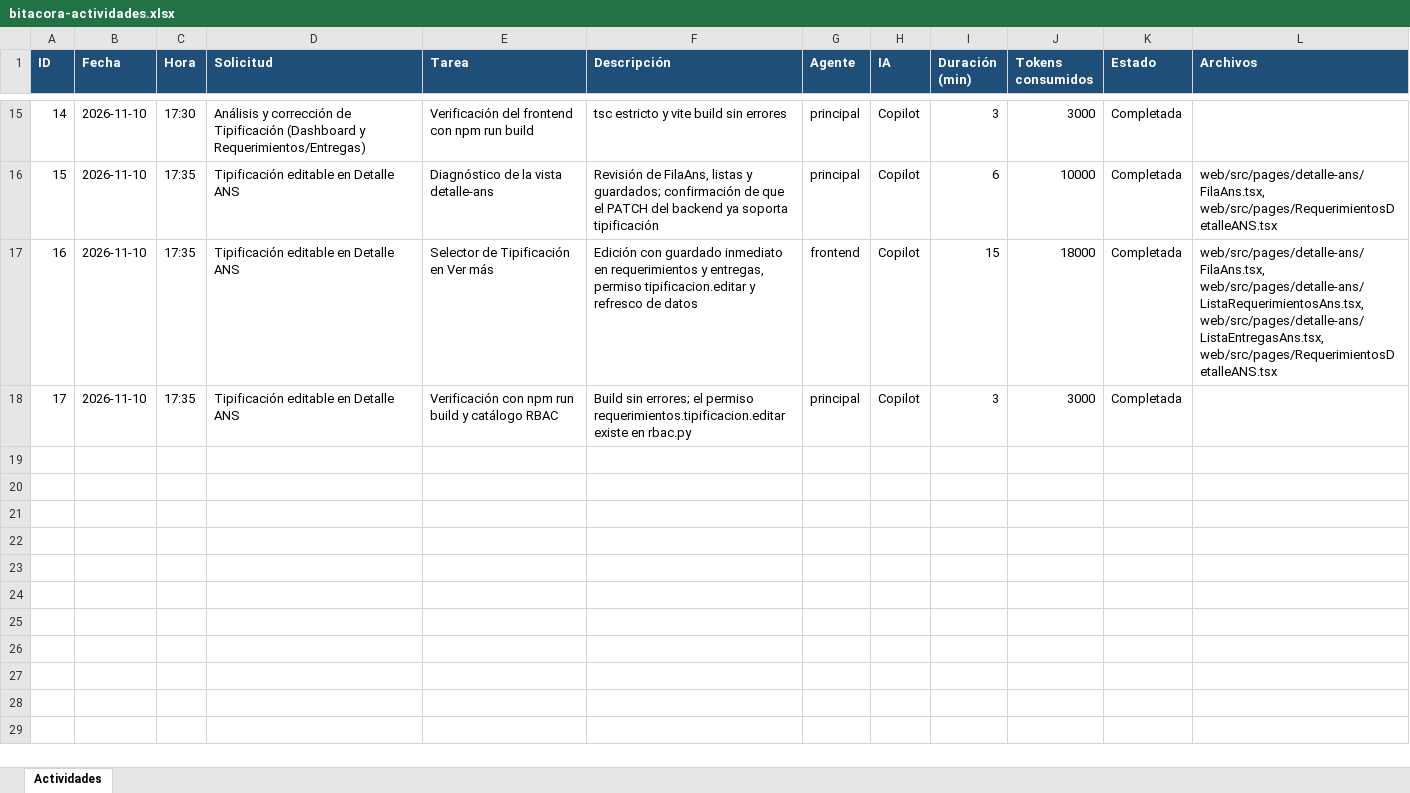
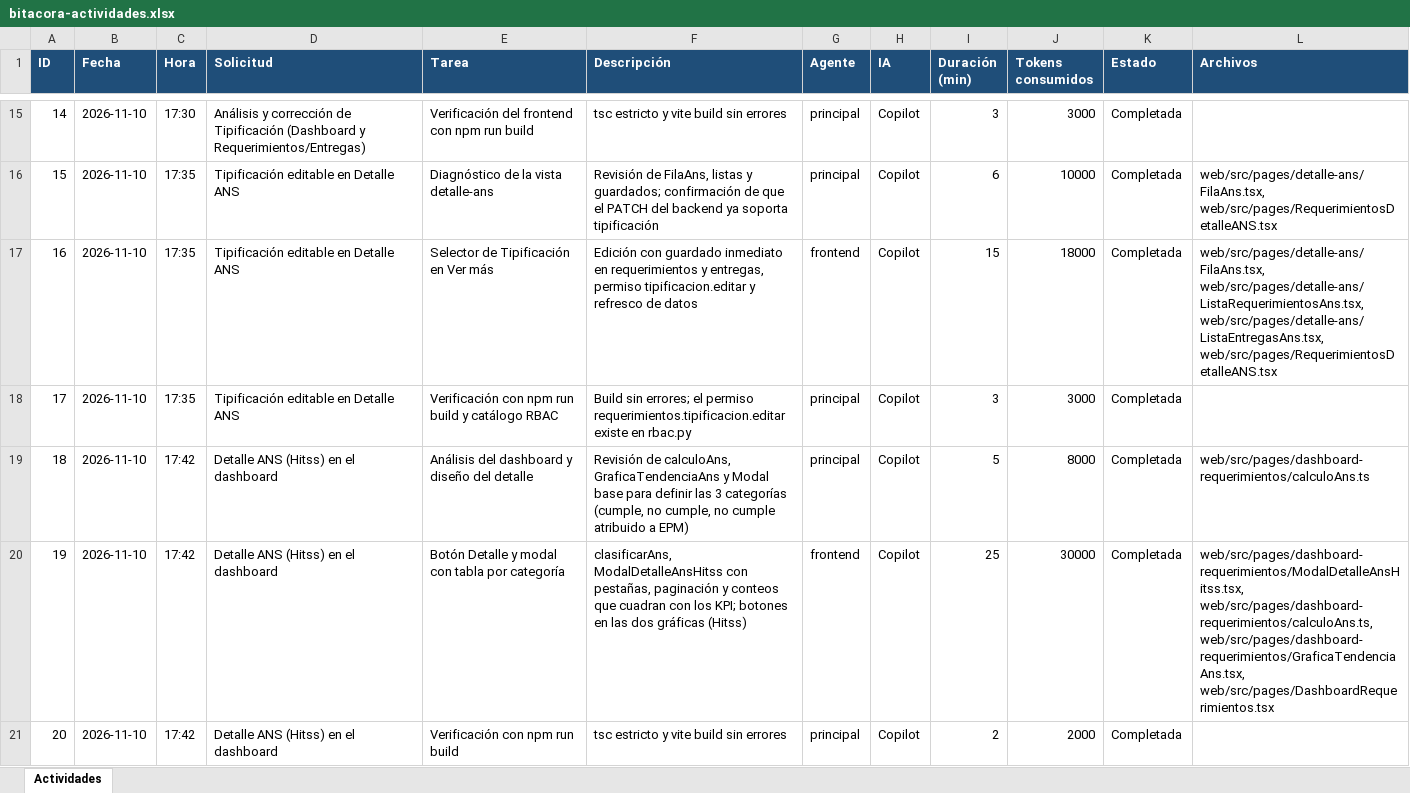
Before and after one commit to danilocam23-lab/SistemaIntegrado, an Excel workbook: docs/bitacora-actividades.xlsx, sheet Actividades, drawn as a sheet; only a part is shown, gaps mark what is left out; values as stored, in another font and other column widths than the file's, no borders; the diff covers the shown part only; the diff names each change by its address in the sheet, - before the commit and + after, or states it on an @@ line.

```diff
--- a/docs/bitacora-actividades.xlsx (sheet Actividades)
+++ b/docs/bitacora-actividades.xlsx (sheet Actividades)
+row 19: 18 | 2026-11-10 | 17:42 | Detalle ANS (Hitss) en el dashboard | Análisis del dashboard y diseño del detalle | Revisión de calculoAns, GraficaTendenciaAns y Modal base para definir las 3 categorías (cumple, no cumple, no cumple atribuido a EPM) | principal | Copilot | 5 | 8000 | Completada | web/src/pages/dashboard-requerimientos/calculoAns.ts
+row 20: 19 | 2026-11-10 | 17:42 | Detalle ANS (Hitss) en el dashboard | Botón Detalle y modal con tabla por categoría | clasificarAns, ModalDetalleAnsHitss con pestañas, paginación y conteos que cuadran con los KPI; botones en las dos gráficas (Hitss) | frontend | Copilot | 25 | 30000 | Completada | web/src/pages/dashboard-requerimientos/ModalDetalleAnsHitss.tsx, web/src/pages/dashboard-requerimientos/calculoAns.ts, web/src/pages/dashboard-requerimientos/GraficaTendenciaAns.tsx, web/src/pages/DashboardRequerimientos.tsx
+row 21: 20 | 2026-11-10 | 17:42 | Detalle ANS (Hitss) en el dashboard | Verificación con npm run build | tsc estricto y vite build sin errores | principal | Copilot | 2 | 2000 | Completada
```
Also changed, not shown: 3 added rows elsewhere in this sheet, 12 other files.
